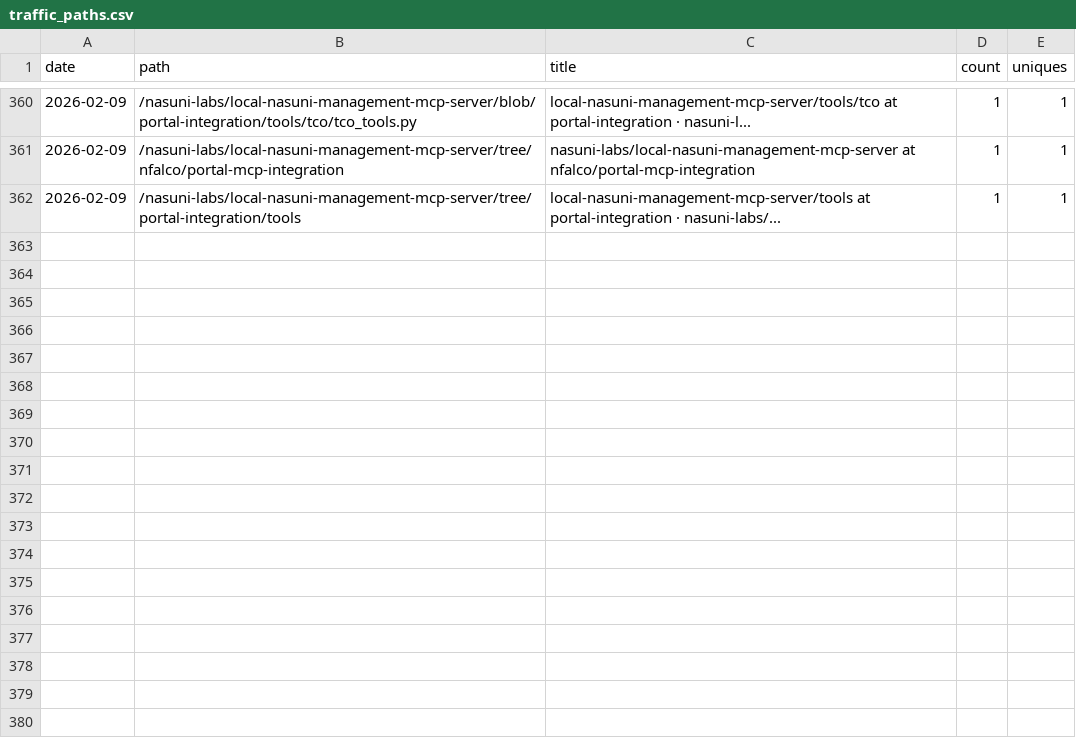
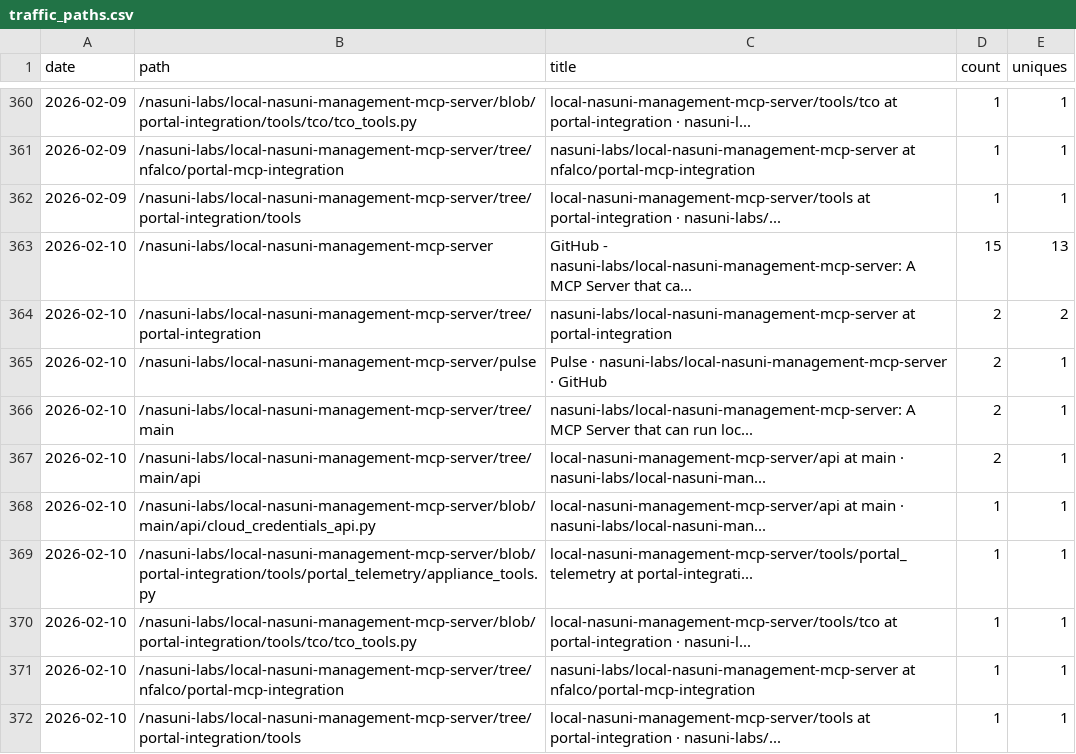
Before and after one commit to nasuni-labs/local-nasuni-management-mcp-server, a CSV file: data/traffic_paths.csv, drawn as a sheet; only a part is shown, gaps mark what is left out; the diff names each change by its address in the sheet, - before the commit and + after, or states it on an @@ line.

```diff
--- a/data/traffic_paths.csv
+++ b/data/traffic_paths.csv
+row 363: 2026-02-10 | /nasuni-labs/local-nasuni-management-mcp-server | GitHub - nasuni-labs/local-nasuni-management-mcp-server: A MCP Server that ca... | 15 | 13
+row 364: 2026-02-10 | /nasuni-labs/local-nasuni-management-mcp-server/tree/portal-integration | nasuni-labs/local-nasuni-management-mcp-server at portal-integration | 2 | 2
+row 365: 2026-02-10 | /nasuni-labs/local-nasuni-management-mcp-server/pulse | Pulse · nasuni-labs/local-nasuni-management-mcp-server · GitHub | 2 | 1
+row 366: 2026-02-10 | /nasuni-labs/local-nasuni-management-mcp-server/tree/main | nasuni-labs/local-nasuni-management-mcp-server: A MCP Server that can run loc... | 2 | 1
+row 367: 2026-02-10 | /nasuni-labs/local-nasuni-management-mcp-server/tree/main/api | local-nasuni-management-mcp-server/api at main · nasuni-labs/local-nasuni-man... | 2 | 1
+row 368: 2026-02-10 | /nasuni-labs/local-nasuni-management-mcp-server/blob/main/api/cloud_credentials_api.py | local-nasuni-management-mcp-server/api at main · nasuni-labs/local-nasuni-man... | 1 | 1
+row 369: 2026-02-10 | /nasuni-labs/local-nasuni-management-mcp-server/blob/portal-integration/tools/portal_telemetry/appliance_tools.py | local-nasuni-management-mcp-server/tools/portal_telemetry at portal-integrati... | 1 | 1
+row 370: 2026-02-10 | /nasuni-labs/local-nasuni-management-mcp-server/blob/portal-integration/tools/tco/tco_tools.py | local-nasuni-management-mcp-server/tools/tco at portal-integration · nasuni-l... | 1 | 1
+row 371: 2026-02-10 | /nasuni-labs/local-nasuni-management-mcp-server/tree/nfalco/portal-mcp-integration | nasuni-labs/local-nasuni-management-mcp-server at nfalco/portal-mcp-integration | 1 | 1
+row 372: 2026-02-10 | /nasuni-labs/local-nasuni-management-mcp-server/tree/portal-integration/tools | local-nasuni-management-mcp-server/tools at portal-integration · nasuni-labs/... | 1 | 1
```
Also changed, not shown: data/traffic_clones.csv, data/traffic_referrers.csv, 1 other file.
